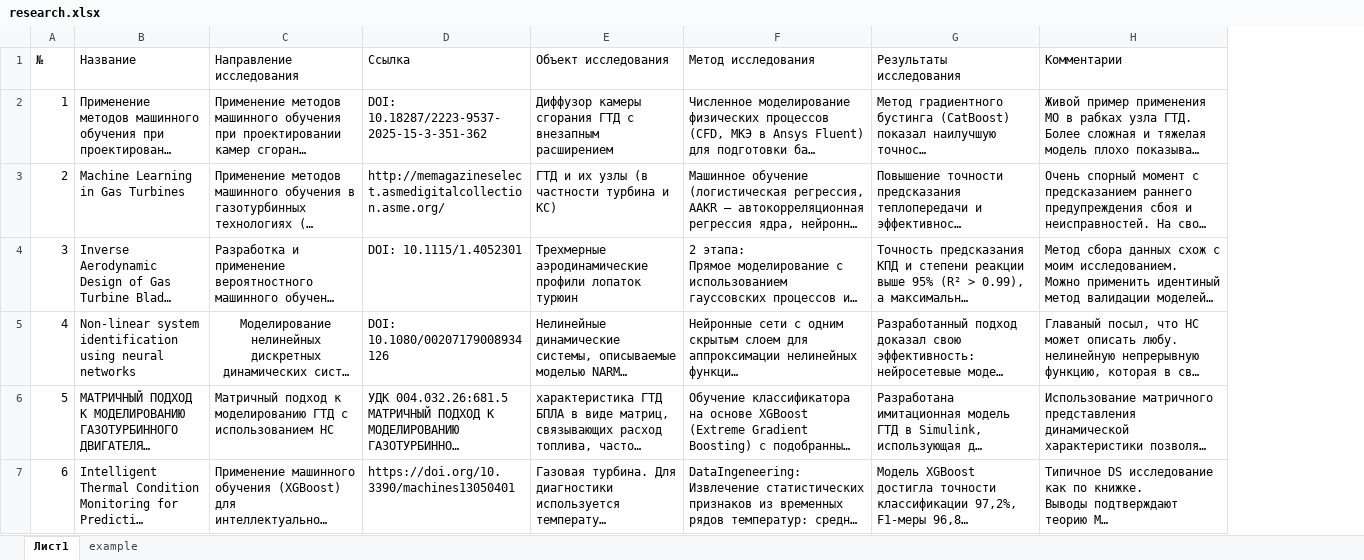
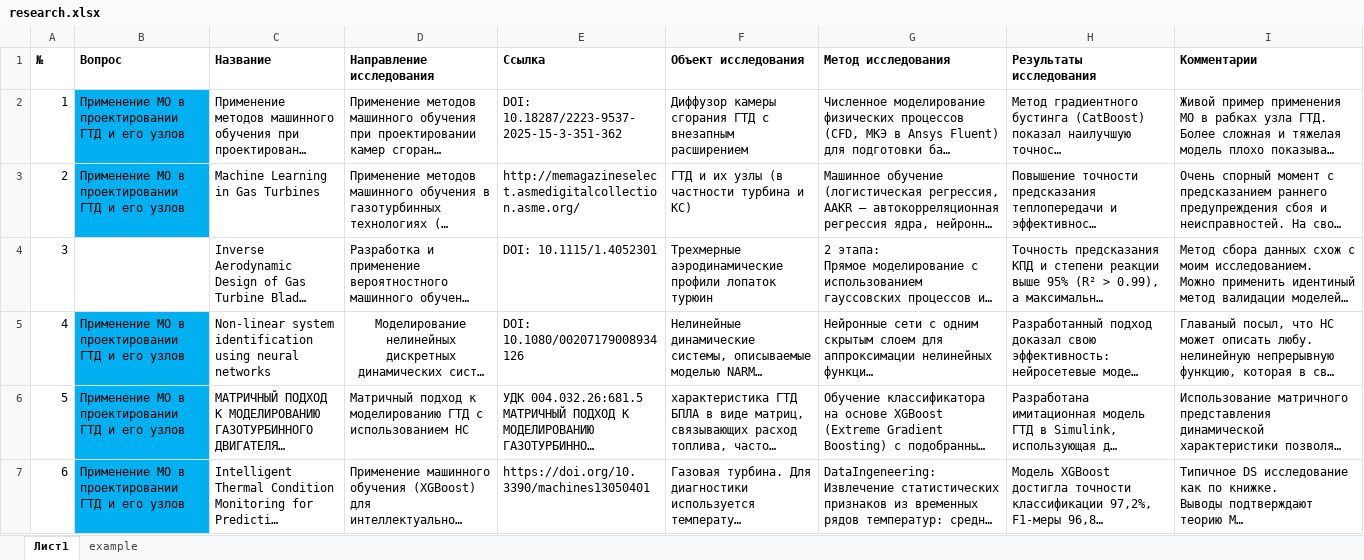
Before and after one commit to ParkhomenkoDV/gte, an Excel workbook: docs/research/research.xlsx, sheet Лист1, drawn as a sheet; only a part is shown; long unchanged cells end in …; values as stored, in another font and other column widths than the file's, no borders; addresses are those after the commit; the diff covers the shown part only; the diff names each change by its address in the sheet, - before the commit and + after, or states it on an @@ line.

```diff
--- a/docs/research/research.xlsx (sheet Лист1)
+++ b/docs/research/research.xlsx (sheet Лист1)
+column B (Вопрос), rows 2-7: Применение МО в проектировании ГТД и его узлов | Применение МО в проектировании ГТД и его узлов |  | Применение МО в проектировании ГТД и его узлов | Применение МО в проектировании ГТД и его узлов | Применение МО в проектировании ГТД и его узлов
-A1 bold: off
+A1 bold: on
-C1:I1 bold: off
+C1:I1 bold: on
```
Also changed, not shown: 4 edited cells elsewhere in this sheet, 2 other files.
